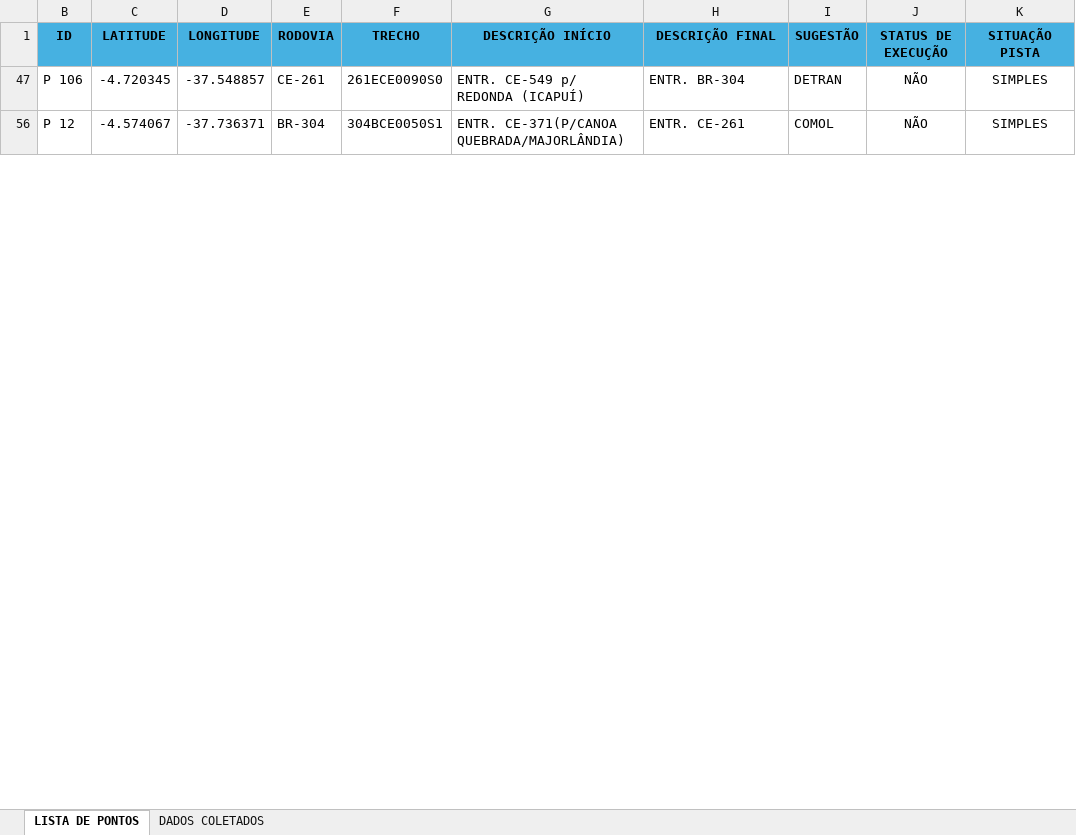
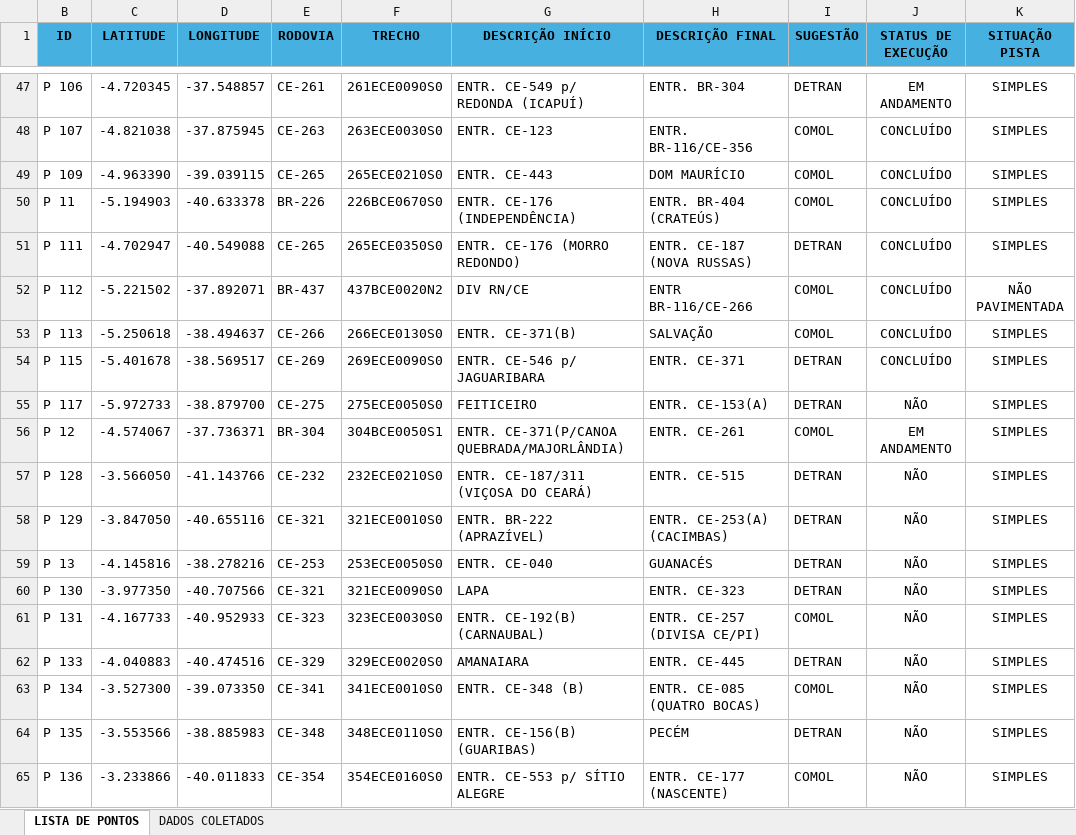
Before and after one commit to lleollopes-web/mapa-contagem, an Excel workbook: PONTOS DE CONTAGEM DE TRÁFEGO.xlsx, sheet LISTA DE PONTOS, drawn as a sheet; only a part is shown, gaps mark what is left out; values as stored, in another font and other column widths than the file's, no borders; the diff covers the shown part only; the diff names each change by its address in the sheet, - before the commit and + after, or states it on an @@ line.

Commit message:
Add files via upload

```diff
--- a/PONTOS DE CONTAGEM DE TRÁFEGO.xlsx (sheet LISTA DE PONTOS)
+++ b/PONTOS DE CONTAGEM DE TRÁFEGO.xlsx (sheet LISTA DE PONTOS)
-J47 (STATUS DE EXECUÇÃO): NÃO
+J47 (STATUS DE EXECUÇÃO): EM ANDAMENTO
+row 48: P 107 | -4.821038 | -37.875945 | CE-263 | 263ECE0030S0 | ENTR. CE-123 | ENTR. BR-116/CE-356 | COMOL | CONCLUÍDO | SIMPLES
@@ row 49 unhidden: P 109 | -4.963390 | -39.039115 | CE-265 | 265ECE0210S0 | ENTR. CE-443 | DOM MAURÍCIO | COMOL | CONCLUÍDO | SIMPLES @@
@@ row 50 unhidden: P 11 | -5.194903 | -40.633378 | BR-226 | 226BCE0670S0 | ENTR. CE-176 (INDEPENDÊNCIA) | ENTR. BR-404 (CRATEÚS) | COMOL | CONCLUÍDO | SIMPLES @@
@@ row 51 unhidden: P 111 | -4.702947 | -40.549088 | CE-265 | 265ECE0350S0 | ENTR. CE-176 (MORRO REDONDO) | ENTR. CE-187 (NOVA RUSSAS) | DETRAN | CONCLUÍDO | SIMPLES @@
@@ row 52 unhidden: P 112 | -5.221502 | -37.892071 | BR-437 | 437BCE0020N2 | DIV RN/CE | ENTR BR-116/CE-266 | COMOL | CONCLUÍDO | NÃO PAVIMENTADA @@
@@ row 53 unhidden: P 113 | -5.250618 | -38.494637 | CE-266 | 266ECE0130S0 | ENTR. CE-371(B) | SALVAÇÃO | COMOL | CONCLUÍDO | SIMPLES @@
@@ row 54 unhidden: P 115 | -5.401678 | -38.569517 | CE-269 | 269ECE0090S0 | ENTR. CE-546 p/ JAGUARIBARA | ENTR. CE-371 | DETRAN | CONCLUÍDO | SIMPLES @@
@@ row 55 unhidden: P 117 | -5.972733 | -38.879700 | CE-275 | 275ECE0050S0 | FEITICEIRO | ENTR. CE-153(A) | DETRAN | NÃO | SIMPLES @@
-J56 (STATUS DE EXECUÇÃO): NÃO
+J56 (STATUS DE EXECUÇÃO): EM ANDAMENTO
@@ row 57 unhidden: P 128 | -3.566050 | -41.143766 | CE-232 | 232ECE0210S0 | ENTR. CE-187/311 (VIÇOSA DO CEARÁ) | ENTR. CE-515 | DETRAN | NÃO | SIMPLES @@
@@ row 58 unhidden: P 129 | -3.847050 | -40.655116 | CE-321 | 321ECE0010S0 | ENTR. BR-222 (APRAZÍVEL) | ENTR. CE-253(A) (CACIMBAS) | DETRAN | NÃO | SIMPLES @@
@@ row 59 unhidden: P 13 | -4.145816 | -38.278216 | CE-253 | 253ECE0050S0 | ENTR. CE-040 | GUANACÉS | DETRAN | NÃO | SIMPLES @@
@@ row 60 unhidden: P 130 | -3.977350 | -40.707566 | CE-321 | 321ECE0090S0 | LAPA | ENTR. CE-323 | DETRAN | NÃO | SIMPLES @@
@@ row 61 unhidden: P 131 | -4.167733 | -40.952933 | CE-323 | 323ECE0030S0 | ENTR. CE-192(B) (CARNAUBAL) | ENTR. CE-257 (DIVISA CE/PI) | COMOL | NÃO | SIMPLES @@
@@ row 62 unhidden: P 133 | -4.040883 | -40.474516 | CE-329 | 329ECE0020S0 | AMANAIARA | ENTR. CE-445 | DETRAN | NÃO | SIMPLES @@
@@ row 63 unhidden: P 134 | -3.527300 | -39.073350 | CE-341 | 341ECE0010S0 | ENTR. CE-348 (B) | ENTR. CE-085 (QUATRO BOCAS) | COMOL | NÃO | SIMPLES @@
@@ row 64 unhidden: P 135 | -3.553566 | -38.885983 | CE-348 | 348ECE0110S0 | ENTR. CE-156(B) (GUARIBAS) | PECÉM | DETRAN | NÃO | SIMPLES @@
@@ row 65 unhidden: P 136 | -3.233866 | -40.011833 | CE-354 | 354ECE0160S0 | ENTR. CE-553 p/ SÍTIO ALEGRE | ENTR. CE-177 (NASCENTE) | COMOL | NÃO | SIMPLES @@
```
Also changed, not shown: 4 added rows, 123 hidden or unhidden rows and 3 edited cells elsewhere in this sheet, sheet DADOS COLETADOS, hidden cells.
